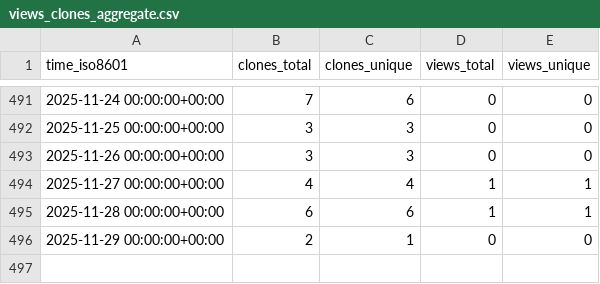
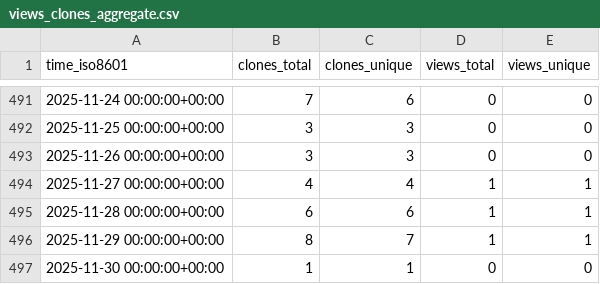
Before and after one commit to CDCgov/Opioid_SUD_MHI_MedCodes, a CSV file: CDCgov/Opioid_SUD_MHI_MedCodes/ghrs-data/views_clones_aggregate.csv, drawn as a sheet; only a part is shown, gaps mark what is left out.

```diff
--- a/CDCgov/Opioid_SUD_MHI_MedCodes/ghrs-data/views_clones_aggregate.csv
+++ b/CDCgov/Opioid_SUD_MHI_MedCodes/ghrs-data/views_clones_aggregate.csv
@@ -495,2 +495,3 @@ time_iso8601,clones_total,clones_unique,views_total,views_unique
 2025-11-28 00:00:00+00:00,6,6,1,1
-2025-11-29 00:00:00+00:00,2,1,0,0
+2025-11-29 00:00:00+00:00,8,7,1,1
+2025-11-30 00:00:00+00:00,1,1,0,0
```
Also changed, not shown: 1 other file.
